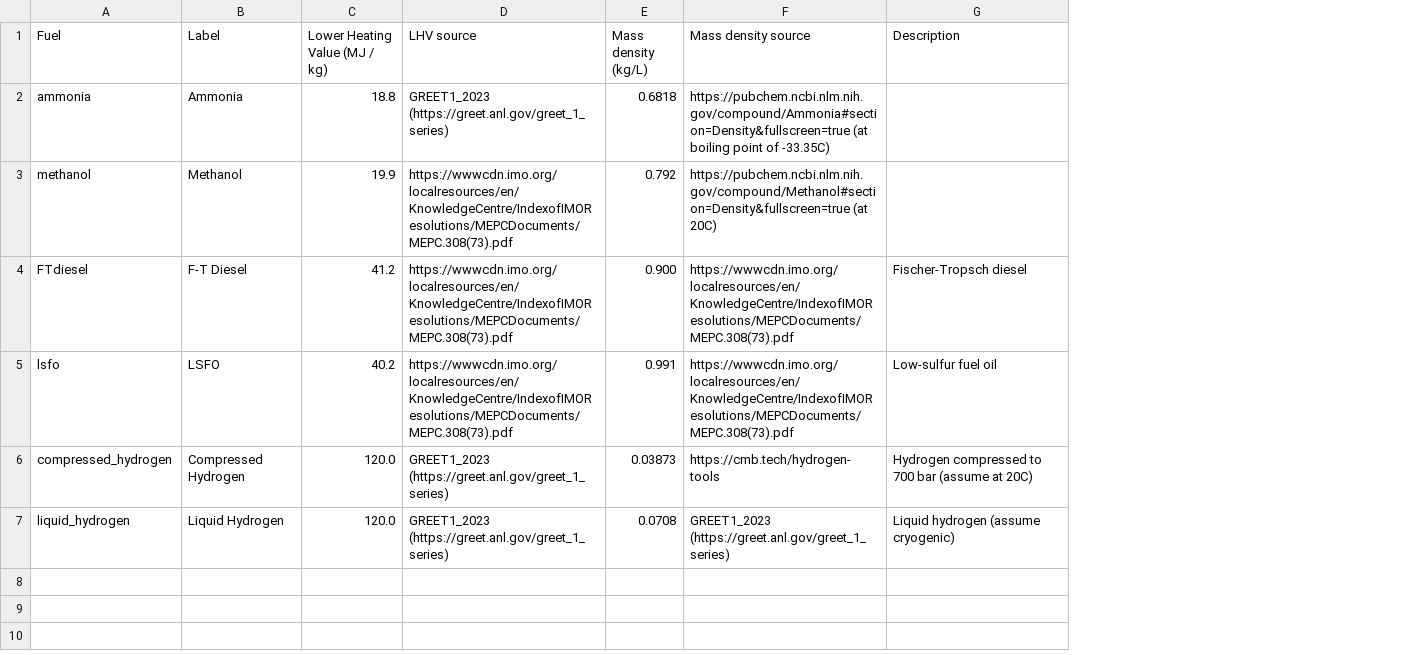
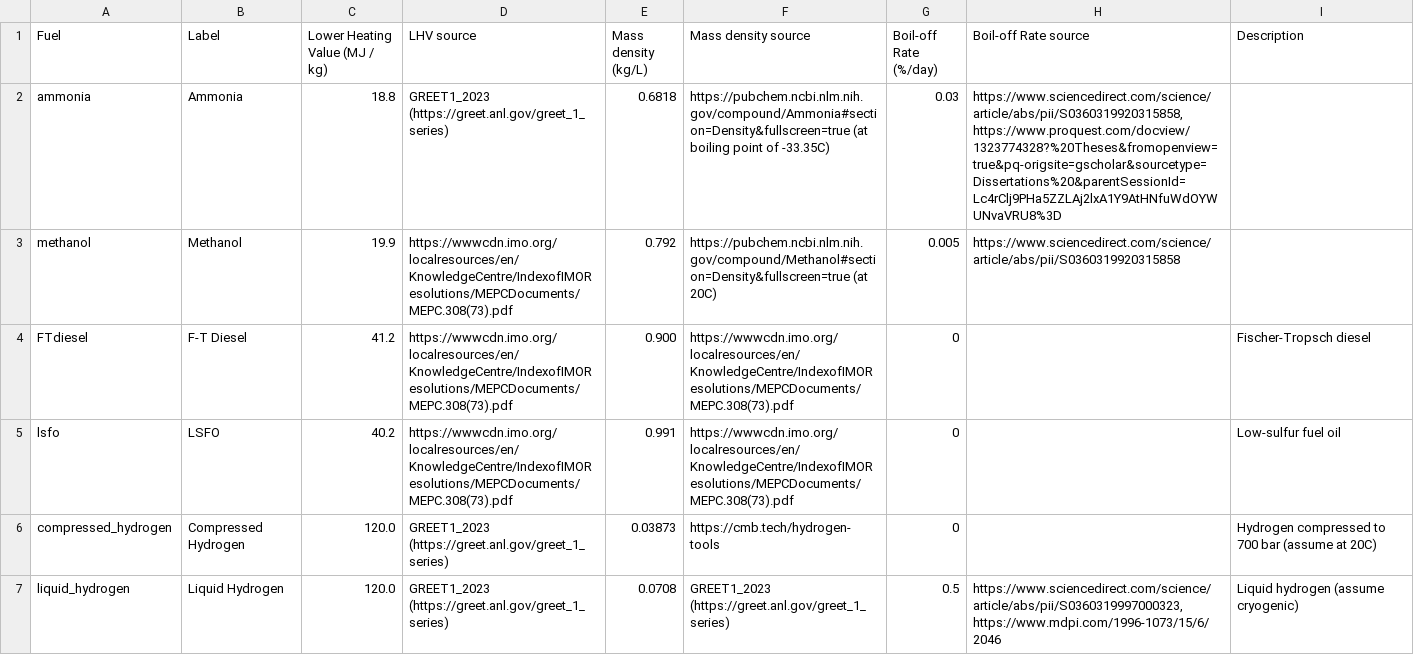
Before and after one commit to mcsc-impact-climate/MIT_NavigaTE_inputs, a CSV file: info_files/fuel_info.csv, drawn as a sheet; the diff names each change by its address in the sheet, - before the commit and + after, or states it on an @@ line.

Commit message:
Updates to modify tank and cargo capacity with boil-off losses

```diff
--- a/info_files/fuel_info.csv
+++ b/info_files/fuel_info.csv
+column G (Boil-off Rate (%/day)), rows 2-7: 0.03 | 0.005 | 0 | 0 | 0 | 0.5
+column H (Boil-off Rate source), rows 2-7: https://www.sciencedirect.com/science/article/abs/pii/S0360319920315858, https://www.proquest.com/docview/1323774328?%20Theses&fromopenview=true&pq-origsite=gscholar&sourcetype=Dissertations%20&parentSessionId=Lc4rClj9PHa5ZZLAj2lxA1Y9AtHNfuWdOYWUNvaVRU8%3D | https://www.sciencedirect.com/science/article/abs/pii/S0360319920315858 |  |  |  | https://www.sciencedirect.com/science/article/abs/pii/S0360319997000323, https://www.mdpi.com/1996-1073/15/6/2046
```
Also changed, not shown: 1 other file.
